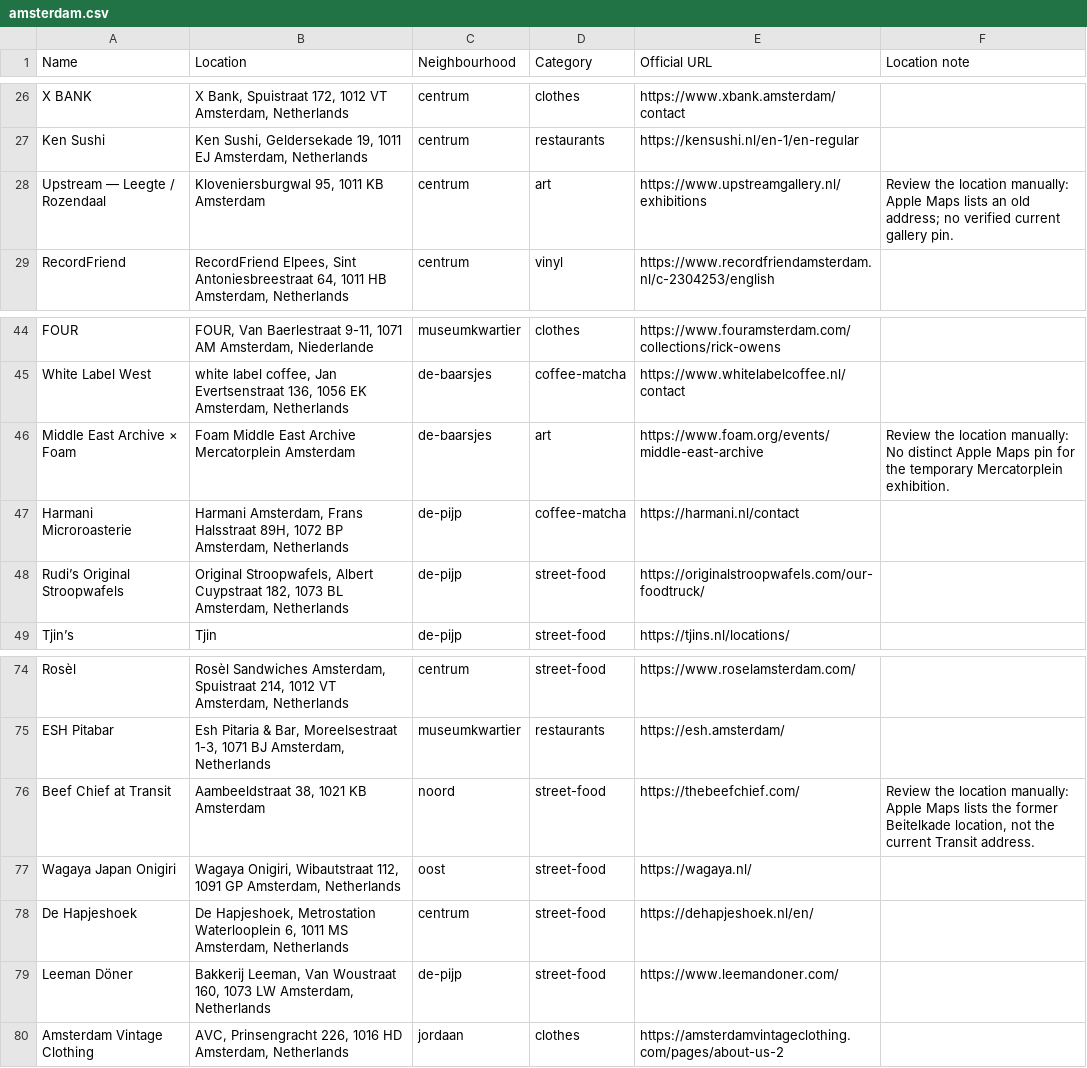
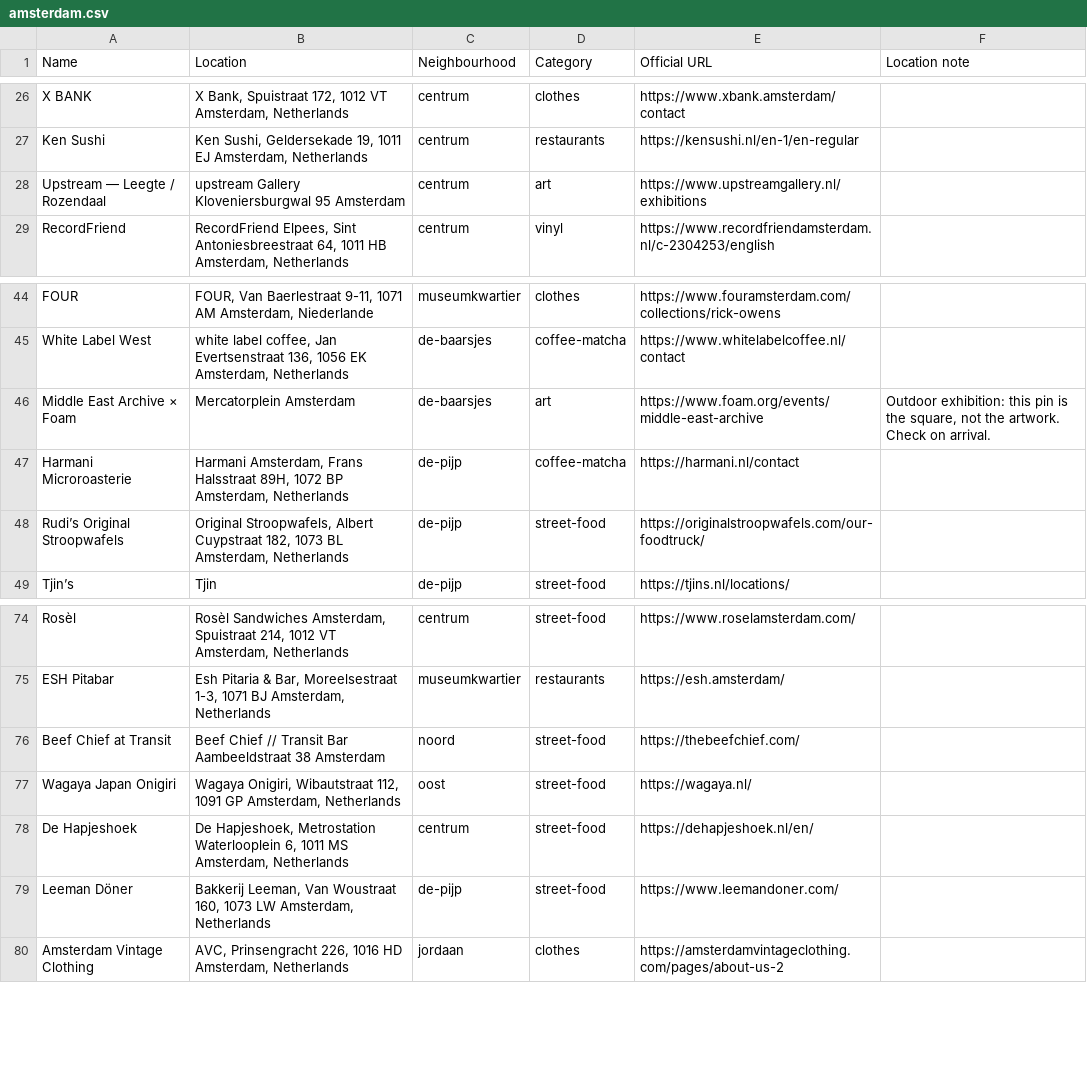
Before and after one commit to romikser/amsterdam-guide, a CSV file: exports/google/all/amsterdam.csv, drawn as a sheet; only a part is shown, gaps mark what is left out.

Commit message:
Add Google Maps links to venue cards and correct map searches

```diff
--- a/exports/google/all/amsterdam.csv
+++ b/exports/google/all/amsterdam.csv
@@ -27,3 +27,3 @@ X BANK,"X Bank, Spuistraat 172, 1012 VT Amsterdam, Netherlands",centrum,clothes,
 Ken Sushi,"Ken Sushi, Geldersekade 19, 1011 EJ Amsterdam, Netherlands",centrum,restaurants,https://kensushi.nl/en-1/en-regular,
-Upstream — Leegte / Rozendaal,"Kloveniersburgwal 95, 1011 KB Amsterdam",centrum,art,https://www.upstreamgallery.nl/exhibitions,Review the location manually: Apple Maps lists an old address; no verified current gallery pin.
+Upstream — Leegte / Rozendaal,upstream Gallery Kloveniersburgwal 95 Amsterdam,centrum,art,https://www.upstreamgallery.nl/exhibitions,
 RecordFriend,"RecordFriend Elpees, Sint Antoniesbreestraat 64, 1011 HB Amsterdam, Netherlands",centrum,vinyl,https://www.recordfriendamsterdam.nl/c-2304253/english,
@@ -45,3 +45,3 @@ FOUR,"FOUR, Van Baerlestraat 9-11, 1071 AM Amsterdam, Niederlande",museumkwartie
 White Label West,"white label coffee, Jan Evertsenstraat 136, 1056 EK Amsterdam, Netherlands",de-baarsjes,coffee-matcha,https://www.whitelabelcoffee.nl/contact,
-Middle East Archive × Foam,Foam Middle East Archive Mercatorplein Amsterdam,de-baarsjes,art,https://www.foam.org/events/middle-east-archive,Review the location manually: No distinct Apple Maps pin for the temporary Mercatorplein exhibition.
+Middle East Archive × Foam,Mercatorplein Amsterdam,de-baarsjes,art,https://www.foam.org/events/middle-east-archive,"Outdoor exhibition: this pin is the square, not the artwork. Check on arrival."
 Harmani Microroasterie,"Harmani Amsterdam, Frans Halsstraat 89H, 1072 BP Amsterdam, Netherlands",de-pijp,coffee-matcha,https://harmani.nl/contact,
@@ -75,3 +75,3 @@ Rosèl,"Rosèl Sandwiches Amsterdam, Spuistraat 214, 1012 VT Amsterdam, Netherla
 ESH Pitabar,"Esh Pitaria & Bar, Moreelsestraat 1-3, 1071 BJ Amsterdam, Netherlands",museumkwartier,restaurants,https://esh.amsterdam/,
-Beef Chief at Transit,"Aambeeldstraat 38, 1021 KB Amsterdam",noord,street-food,https://thebeefchief.com/,"Review the location manually: Apple Maps lists the former Beitelkade location, not the current Transit address."
+Beef Chief at Transit,Beef Chief // Transit Bar Aambeeldstraat 38 Amsterdam,noord,street-food,https://thebeefchief.com/,
 Wagaya Japan Onigiri,"Wagaya Onigiri, Wibautstraat 112, 1091 GP Amsterdam, Netherlands",oost,street-food,https://wagaya.nl/,
```
Also changed, not shown: exports/google/neighbourhoods/centrum.csv, exports/google/neighbourhoods/de-baarsjes.csv, 24 other files.
